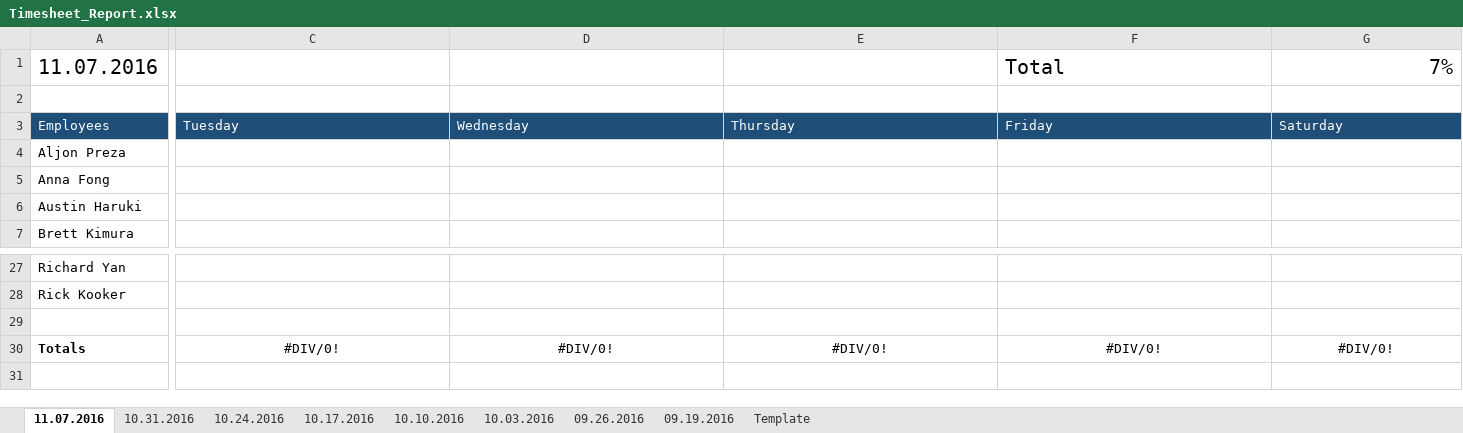
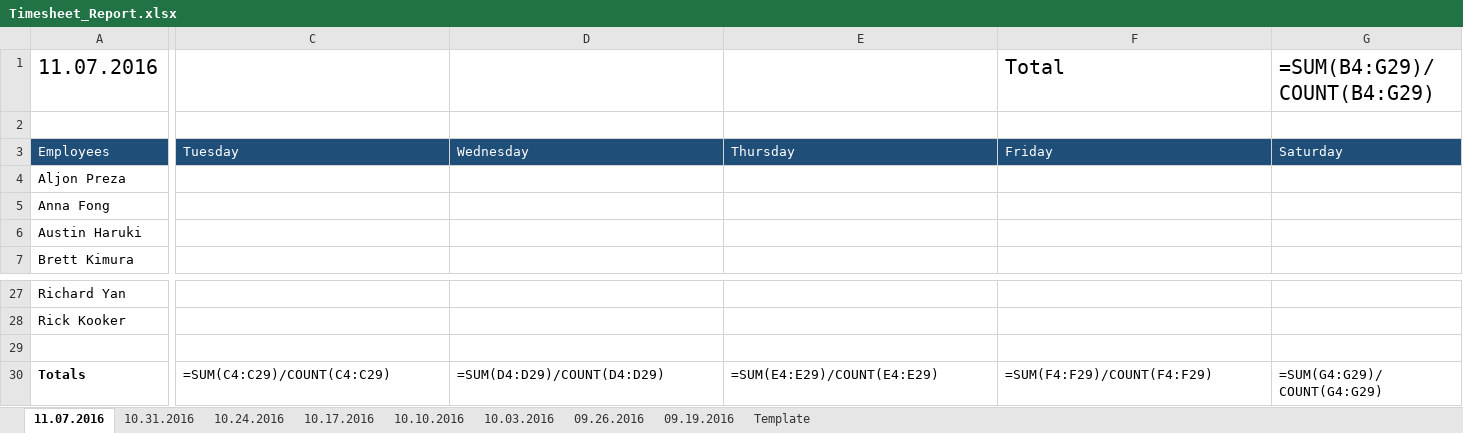
Before and after one commit to jneimy/TimeReport, an Excel workbook: Timesheet_Report.xlsx, sheet 11.07.2016, drawn as a sheet; only a part is shown, gaps mark what is left out; values as stored, in another font and other column widths than the file's, no borders; formulas without a stored value are shown as written; the diff covers the shown part only; the diff names each change by its address in the sheet, - before the commit and + after, or states it on an @@ line.

```diff
--- a/Timesheet_Report.xlsx (sheet 11.07.2016)
+++ b/Timesheet_Report.xlsx (sheet 11.07.2016)
-G1: 7%
+G1: =SUM(B4:G29)/COUNT(B4:G29)
-C30: #DIV/0!
+C30: =SUM(C4:C29)/COUNT(C4:C29)
-C30:G30 alignment: center
+C30:G30 alignment: left
-D30: #DIV/0!
+D30: =SUM(D4:D29)/COUNT(D4:D29)
-E30: #DIV/0!
+E30: =SUM(E4:E29)/COUNT(E4:E29)
-F30: #DIV/0!
+F30: =SUM(F4:F29)/COUNT(F4:F29)
-G30: #DIV/0!
+G30: =SUM(G4:G29)/COUNT(G4:G29)
```
Also changed, not shown: 1 edited cell elsewhere in this sheet, sheet 10.03.2016, sheet 10.24.2016, sheet 10.17.2016, sheet 09.26.2016, sheet 09.19.2016, sheet 10.31.2016, 2 more sheets.
